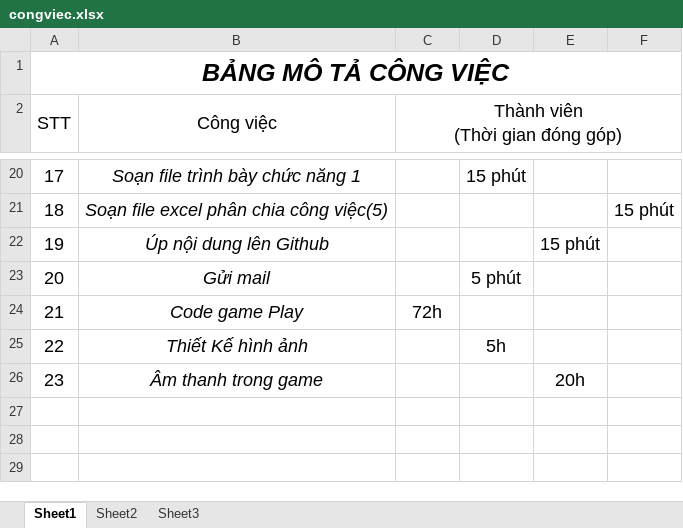
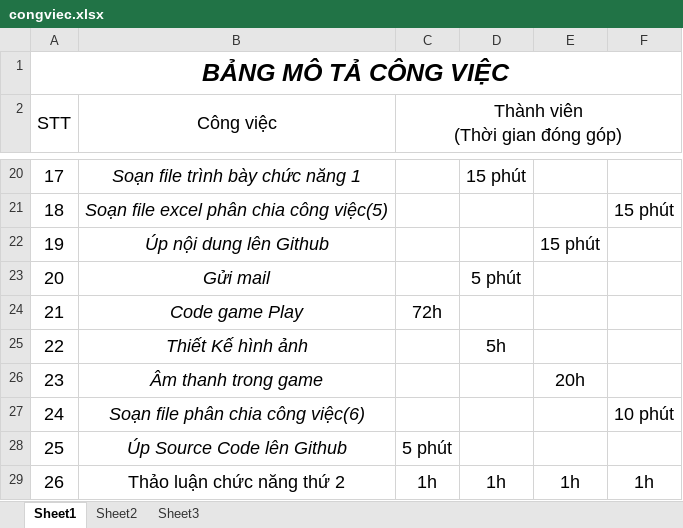
Before and after one commit to Tinh-Nguyen/HungBia, an Excel workbook: Báo cáo/congviec.xlsx, sheet Sheet1, drawn as a sheet; only a part is shown, gaps mark what is left out; values as stored, in another font and other column widths than the file's, no borders; the diff names each change by its address in the sheet, - before the commit and + after, or states it on an @@ line.

Commit message:
Cong viec

```diff
--- a/Báo cáo/congviec.xlsx (sheet Sheet1)
+++ b/Báo cáo/congviec.xlsx (sheet Sheet1)
+row 27: 24 | Soạn file phân chia công việc(6) |  |  |  | 10 phút
+row 28: 25 | Úp Source Code lên Github | 5 phút
+row 29: 26 | Thảo luận chức năng thứ 2 | 1h | 1h | 1h | 1h
```
